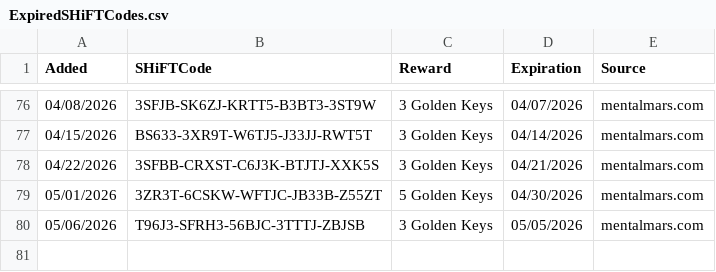
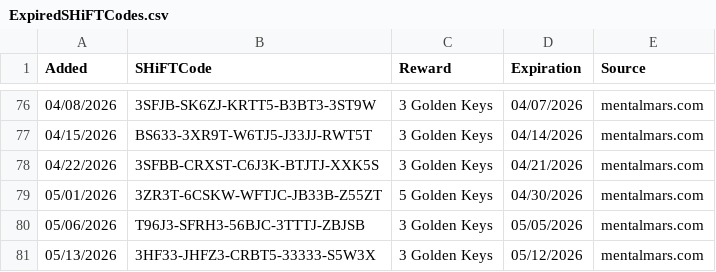
Before and after one commit to VinceCarbone/Borderlands4-SHiFTCodes, a CSV file: ExpiredSHiFTCodes.csv, drawn as a sheet; only a part is shown, gaps mark what is left out; the diff names each change by its address in the sheet, - before the commit and + after, or states it on an @@ line.

```diff
--- a/ExpiredSHiFTCodes.csv
+++ b/ExpiredSHiFTCodes.csv
+row 81: 05/13/2026 | 3HF33-JHFZ3-CRBT5-33333-S5W3X | 3 Golden Keys | 05/12/2026 | mentalmars.com
```
Also changed, not shown: Borderlands4 SHiFT Codes.csv.
